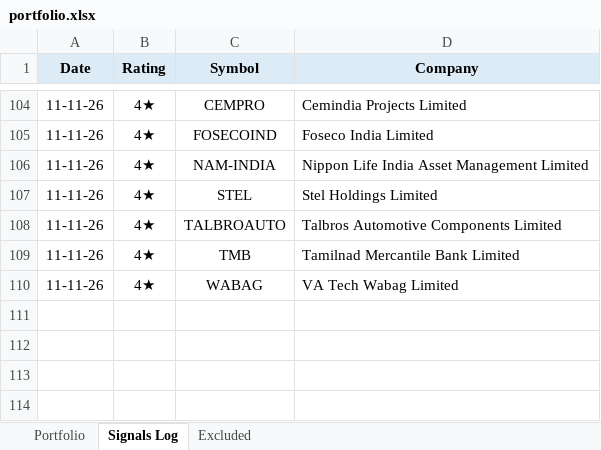
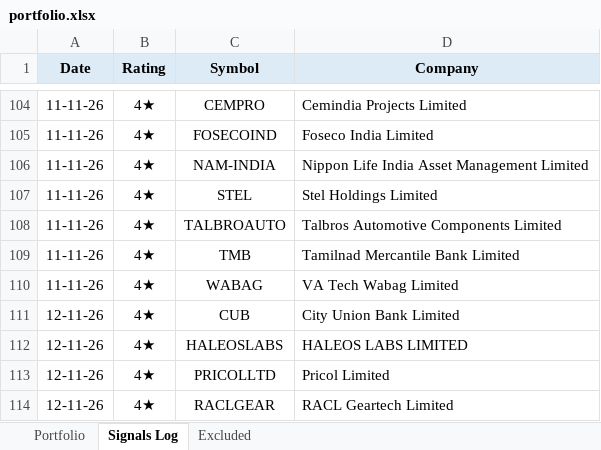
Before and after one commit to learningblueoceancapital-png/nse-deals-monitor, an Excel workbook: portfolio.xlsx, sheet Signals Log, drawn as a sheet; only a part is shown, gaps mark what is left out; values as stored, in another font and other column widths than the file's, no borders; the diff names each change by its address in the sheet, - before the commit and + after, or states it on an @@ line.

```diff
--- a/portfolio.xlsx (sheet Signals Log)
+++ b/portfolio.xlsx (sheet Signals Log)
+row 111: 12-11-26 | 4★ | CUB | City Union Bank Limited
+row 112: 12-11-26 | 4★ | HALEOSLABS | HALEOS LABS LIMITED
+row 113: 12-11-26 | 4★ | PRICOLLTD | Pricol Limited
+row 114: 12-11-26 | 4★ | RACLGEAR | RACL Geartech Limited
```
Also changed, not shown: sheet Portfolio, formulas that keep their value, 2 other files.
